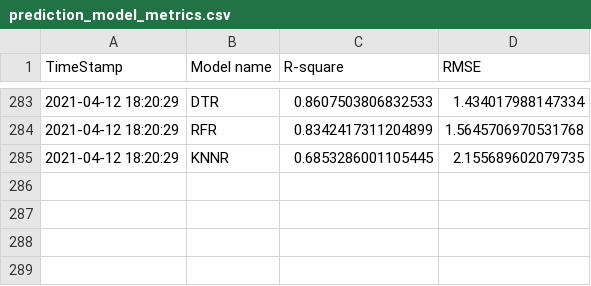
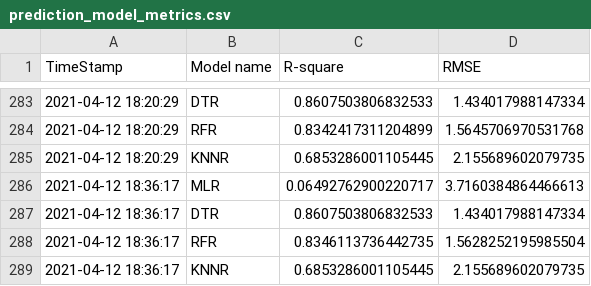
Before and after one commit to AnalyticsSolution/IncidentPredictionTraining, a CSV file: Output/prediction_model_metrics.csv, drawn as a sheet; only a part is shown, gaps mark what is left out.

```diff
--- a/Output/prediction_model_metrics.csv
+++ b/Output/prediction_model_metrics.csv
@@ -285 +285,5 @@ TimeStamp,Model name,R-square,RMSE
 2021-04-12 18:20:29,KNNR,0.6853286001105445,2.155689602079735
+2021-04-12 18:36:17,MLR,0.06492762900220717,3.7160384864466613
+2021-04-12 18:36:17,DTR,0.8607503806832533,1.434017988147334
+2021-04-12 18:36:17,RFR,0.8346113736442735,1.5628252195985504
+2021-04-12 18:36:17,KNNR,0.6853286001105445,2.155689602079735
```
Also changed, not shown: Output/prediction_output.csv, Output/validation_output.csv, 2 other files.
